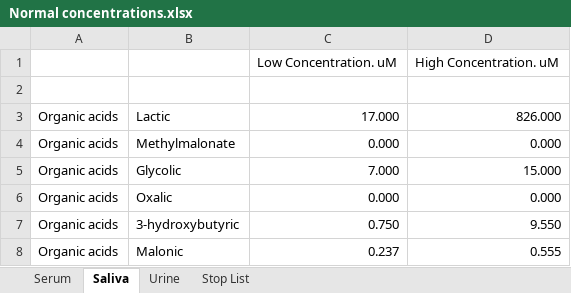
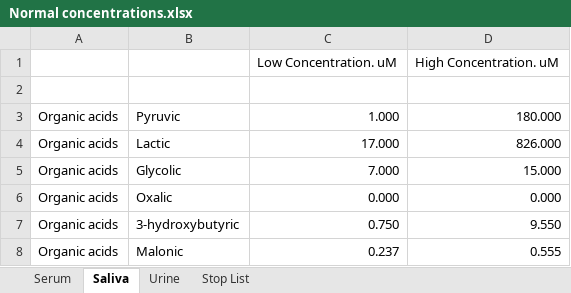
Before and after one commit to sontis3/Reproducibility, an Excel workbook: Normal concentrations.xlsx, sheet Saliva, drawn as a sheet; only a part is shown; values as stored, in another font and other column widths than the file's, no borders; removed rows and columns are numbered as before the commit, all else as after; the diff names each change by its address in the sheet, - before the commit and + after, or states it on an @@ line.

```diff
--- a/Normal concentrations.xlsx (sheet Saliva)
+++ b/Normal concentrations.xlsx (sheet Saliva)
+row 3: Organic acids | Pyruvic | 1.000 | 180.000
-row 4: Organic acids | Methylmalonate | 0.000 | 0.000
```
Also changed, not shown: sheet Serum, sheet Urine, sheet Stop List, 1 other file.
